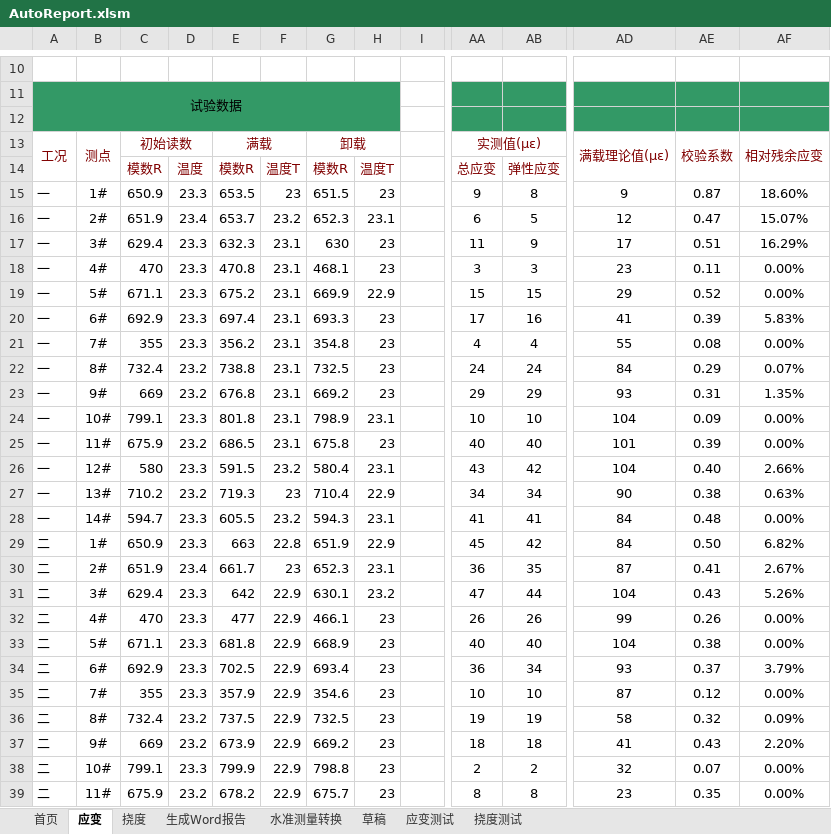
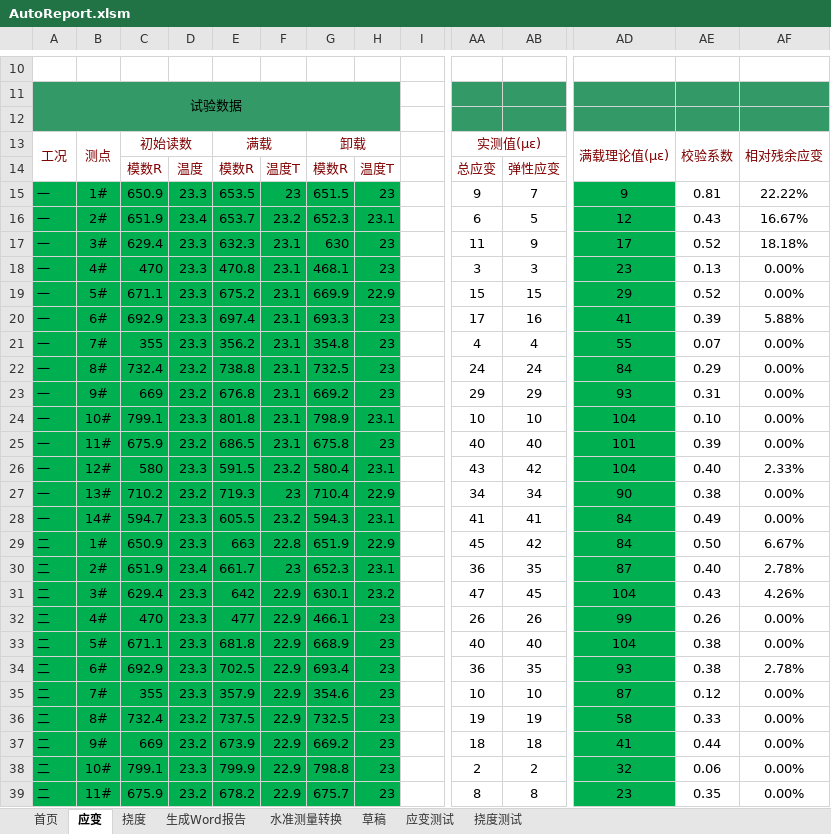
Before and after one commit to zjkl19/AutoReport, an Excel workbook: AutoReport.xlsm, sheet 应变, drawn as a sheet; only a part is shown, gaps mark what is left out; values as stored, in another font and other column widths than the file's, no borders; charts and pictures not drawn; the diff covers the shown part only; the diff names each change by its address in the sheet, - before the commit and + after, or states it on an @@ line.

Commit message:
add upgrade data clear and upgrade data initial feature

```diff
--- a/AutoReport.xlsm (sheet 应变)
+++ b/AutoReport.xlsm (sheet 应变)
-A15:H39 fill: none
+A15:H39 fill: #00B050
-AB15: 8
+AB15: 7
-AD15:AD39 fill: none
+AD15:AD39 fill: #00B050
-AE15: 0.87
+AE15: 0.81
-AF15: 18.60%
+AF15: 22.22%
-AE16: 0.47
+AE16: 0.43
-AF16: 15.07%
+AF16: 16.67%
-AE17: 0.51
+AE17: 0.52
-AF17: 16.29%
+AF17: 18.18%
-AE18: 0.11
+AE18: 0.13
-AF20: 5.83%
+AF20: 5.88%
-AE21: 0.08
+AE21: 0.07
-AF22: 0.07%
+AF22: 0.00%
-AF23: 1.35%
+AF23: 0.00%
-AE24: 0.09
+AE24: 0.10
-AF26: 2.66%
+AF26: 2.33%
-AF27: 0.63%
+AF27: 0.00%
-AE28: 0.48
+AE28: 0.49
-AF29: 6.82%
+AF29: 6.67%
-AE30: 0.41
+AE30: 0.40
-AF30: 2.67%
+AF30: 2.78%
-AB31: 44
+AB31: 45
-AF31: 5.26%
+AF31: 4.26%
-AB34: 34
+AB34: 35
-AE34: 0.37
+AE34: 0.38
-AF34: 3.79%
+AF34: 2.78%
-AE36: 0.32
+AE36: 0.33
-AF36: 0.09%
+AF36: 0.00%
-AE37: 0.43
+AE37: 0.44
-AF37: 2.20%
+AF37: 0.00%
-AE38: 0.07
+AE38: 0.06
```
Also changed, not shown: 5 edited cells and cell formats elsewhere in this sheet, sheet 挠度, formulas that keep their value, charts or pictures, 1 other file.
